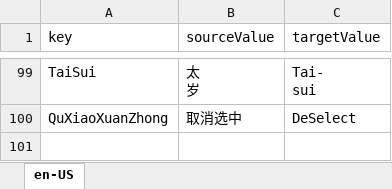
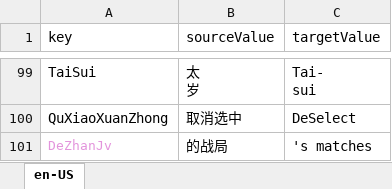
Before and after one commit to 544898458/cocos-creator38-demo, an Excel workbook: assets/翻译/en-US.xlsx, sheet en-US, drawn as a sheet; only a part is shown, gaps mark what is left out; values as stored, in another font and other column widths than the file's, no borders; the diff names each change by its address in the sheet, - before the commit and + after, or states it on an @@ line.

```diff
--- a/assets/翻译/en-US.xlsx (sheet en-US)
+++ b/assets/翻译/en-US.xlsx (sheet en-US)
+row 101: DeZhanJv | 的战局 | 's matches
```
Also changed, not shown: assets/翻译/zh-Hans-CN.xlsx, 7 other files.
